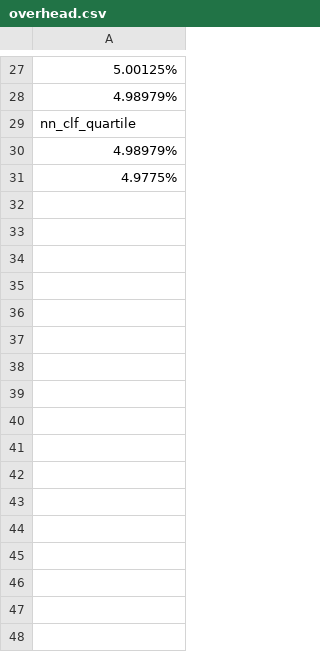
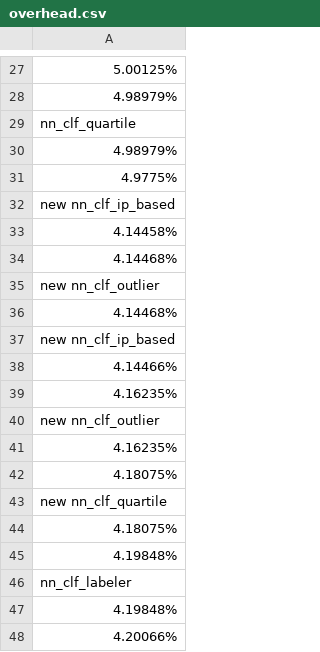
Before and after one commit to rannnayy/continuous-training, a CSV file: design/module/fine-grained/overhead.csv, drawn as a sheet; only a part is shown, gaps mark what is left out.

```diff
--- a/design/module/fine-grained/overhead.csv
+++ b/design/module/fine-grained/overhead.csv
@@ -31 +31,18 @@ nn_clf_quartile
 4.9775%
+new nn_clf_ip_based
+4.14458%
+4.14468%
+new nn_clf_outlier
+4.14468%
+new nn_clf_ip_based
+4.14466%
+4.16235%
+new nn_clf_outlier
+4.16235%
+4.18075%
+new nn_clf_quartile
+4.18075%
+4.19848%
+nn_clf_labeler
+4.19848%
+4.20066%
```
Also changed, not shown: design/module/fine-grained/overhead2.csv, design/module/fine-grained/overhead3.csv, 34 other files.
